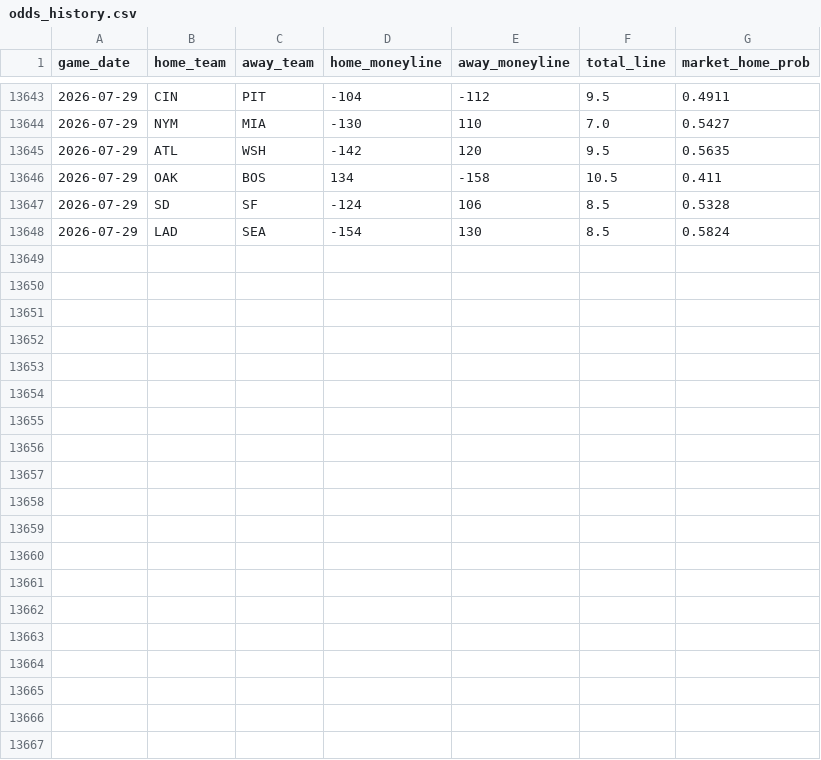
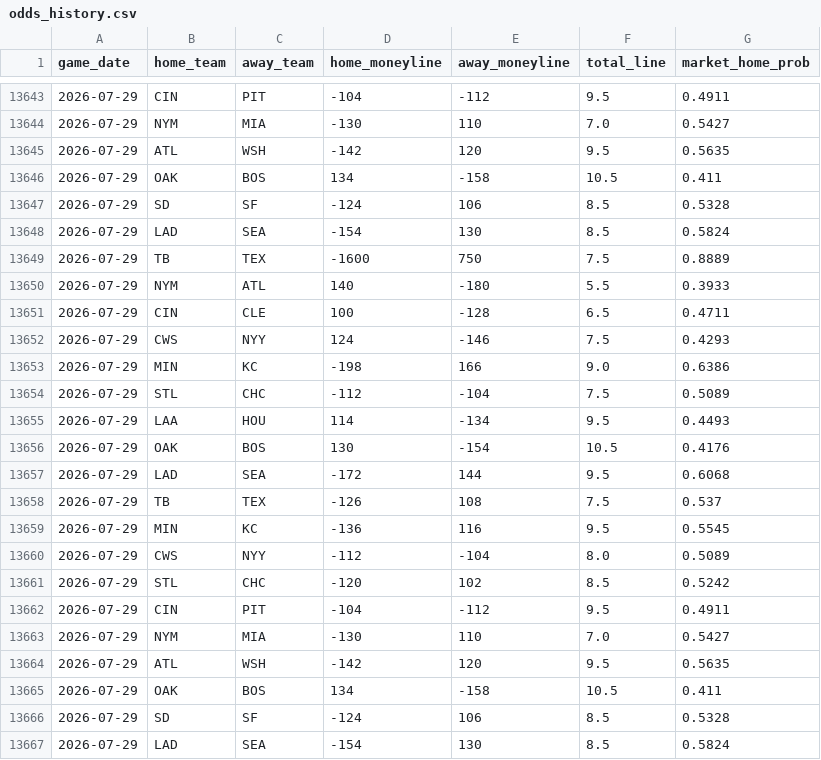
Before and after one commit to gigadon/Thats-Baseball, a CSV file: data/odds_history.csv, drawn as a sheet; only a part is shown, gaps mark what is left out; the diff names each change by its address in the sheet, - before the commit and + after, or states it on an @@ line.

```diff
--- a/data/odds_history.csv
+++ b/data/odds_history.csv
+row 13649: 2026-07-29 | TB | TEX | -1600 | 750 | 7.5 | 0.8889
+row 13650: 2026-07-29 | NYM | ATL | 140 | -180 | 5.5 | 0.3933
+row 13651: 2026-07-29 | CIN | CLE | 100 | -128 | 6.5 | 0.4711
+row 13652: 2026-07-29 | CWS | NYY | 124 | -146 | 7.5 | 0.4293
+row 13653: 2026-07-29 | MIN | KC | -198 | 166 | 9.0 | 0.6386
+row 13654: 2026-07-29 | STL | CHC | -112 | -104 | 7.5 | 0.5089
+row 13655: 2026-07-29 | LAA | HOU | 114 | -134 | 9.5 | 0.4493
+row 13656: 2026-07-29 | OAK | BOS | 130 | -154 | 10.5 | 0.4176
+row 13657: 2026-07-29 | LAD | SEA | -172 | 144 | 9.5 | 0.6068
+row 13658: 2026-07-29 | TB | TEX | -126 | 108 | 7.5 | 0.537
+row 13659: 2026-07-29 | MIN | KC | -136 | 116 | 9.5 | 0.5545
+row 13660: 2026-07-29 | CWS | NYY | -112 | -104 | 8.0 | 0.5089
+row 13661: 2026-07-29 | STL | CHC | -120 | 102 | 8.5 | 0.5242
+row 13662: 2026-07-29 | CIN | PIT | -104 | -112 | 9.5 | 0.4911
+row 13663: 2026-07-29 | NYM | MIA | -130 | 110 | 7.0 | 0.5427
+row 13664: 2026-07-29 | ATL | WSH | -142 | 120 | 9.5 | 0.5635
+row 13665: 2026-07-29 | OAK | BOS | 134 | -158 | 10.5 | 0.411
+row 13666: 2026-07-29 | SD | SF | -124 | 106 | 8.5 | 0.5328
+row 13667: 2026-07-29 | LAD | SEA | -154 | 130 | 8.5 | 0.5824
```
Also changed, not shown: 2 other files.
